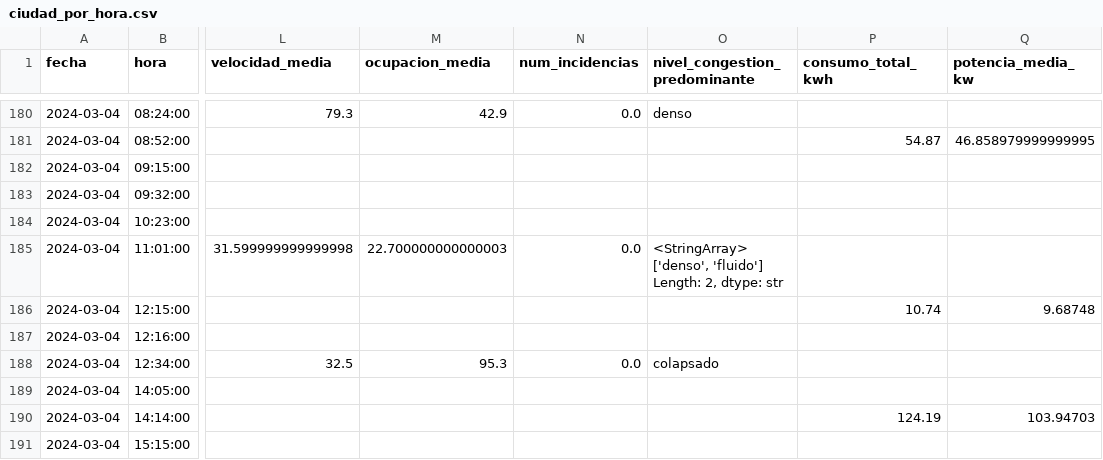
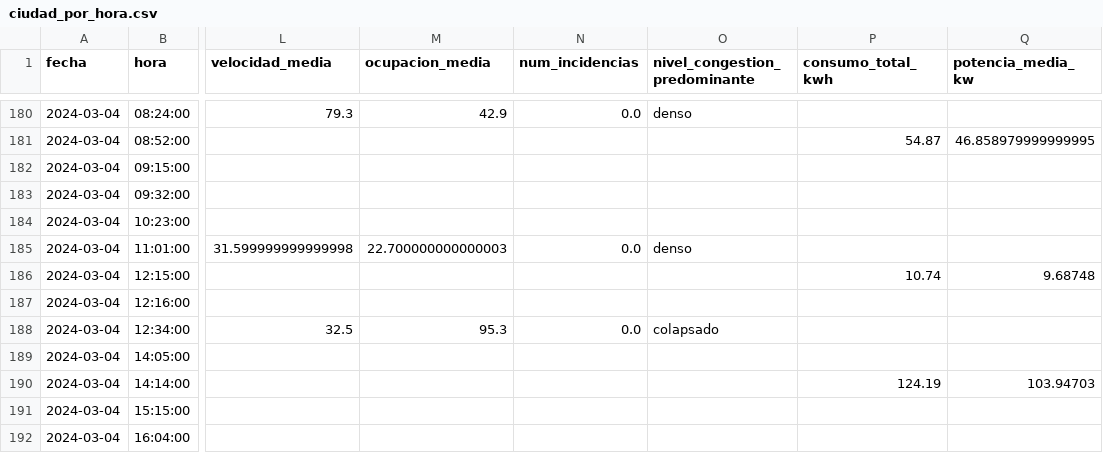
Before and after one commit to oscarjavierlopez/Data, a CSV file: proyecto_IoT/data/gold/ciudad_por_hora.csv, drawn as a sheet; only a part is shown, gaps mark what is left out; the shorter side is filled out with more unchanged rows; ↵ is a line break in a cell; the diff names each change by its address in the sheet, - before the commit and + after, or states it on an @@ line.

Commit message:
feat: Contestar preguntas del proyecto sensores_IoT

```diff
--- a/proyecto_IoT/data/gold/ciudad_por_hora.csv
+++ b/proyecto_IoT/data/gold/ciudad_por_hora.csv
-O185 (nivel_congestion_predominante): <StringArray> ↵ ['denso', 'fluido'] ↵ Length: 2, dtype: str
+O185 (nivel_congestion_predominante): denso
```
Also changed, not shown: proyecto_IoT/data/gold/resumen_trafico_hora.csv, 3 other files.
